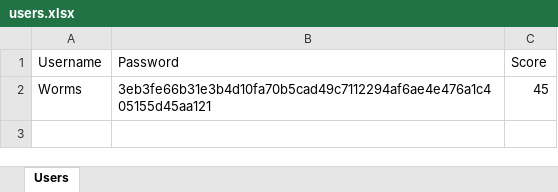
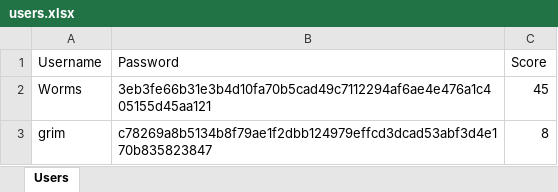
Before and after one commit to gb8462/ITCS103_Finals, an Excel workbook: users.xlsx, sheet Users, drawn as a sheet; values as stored, in another font and other column widths than the file's, no borders; the diff names each change by its address in the sheet, - before the commit and + after, or states it on an @@ line.

Commit message:
tested the app

```diff
--- a/users.xlsx (sheet Users)
+++ b/users.xlsx (sheet Users)
+row 3: grim | c78269a8b5134b8f79ae1f2dbb124979effcd3dcad53abf3d4e170b835823847 | 8
```
